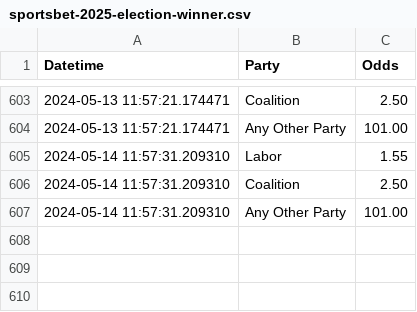
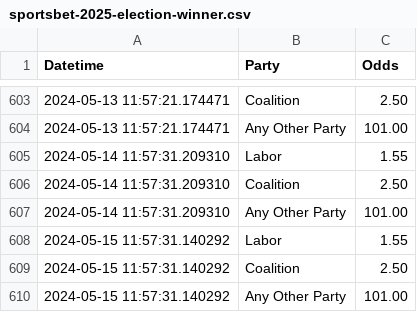
Before and after one commit to bpalmer4/Australian-Federal-Election-2025, a CSV file: betting-data/sportsbet-2025-election-winner.csv, drawn as a sheet; only a part is shown, gaps mark what is left out; the diff names each change by its address in the sheet, - before the commit and + after, or states it on an @@ line.

Commit message:
data update

```diff
--- a/betting-data/sportsbet-2025-election-winner.csv
+++ b/betting-data/sportsbet-2025-election-winner.csv
+row 608: 2024-05-15 11:57:31.140292 | Labor | 1.55
+row 609: 2024-05-15 11:57:31.140292 | Coalition | 2.50
+row 610: 2024-05-15 11:57:31.140292 | Any Other Party | 101.00
```
